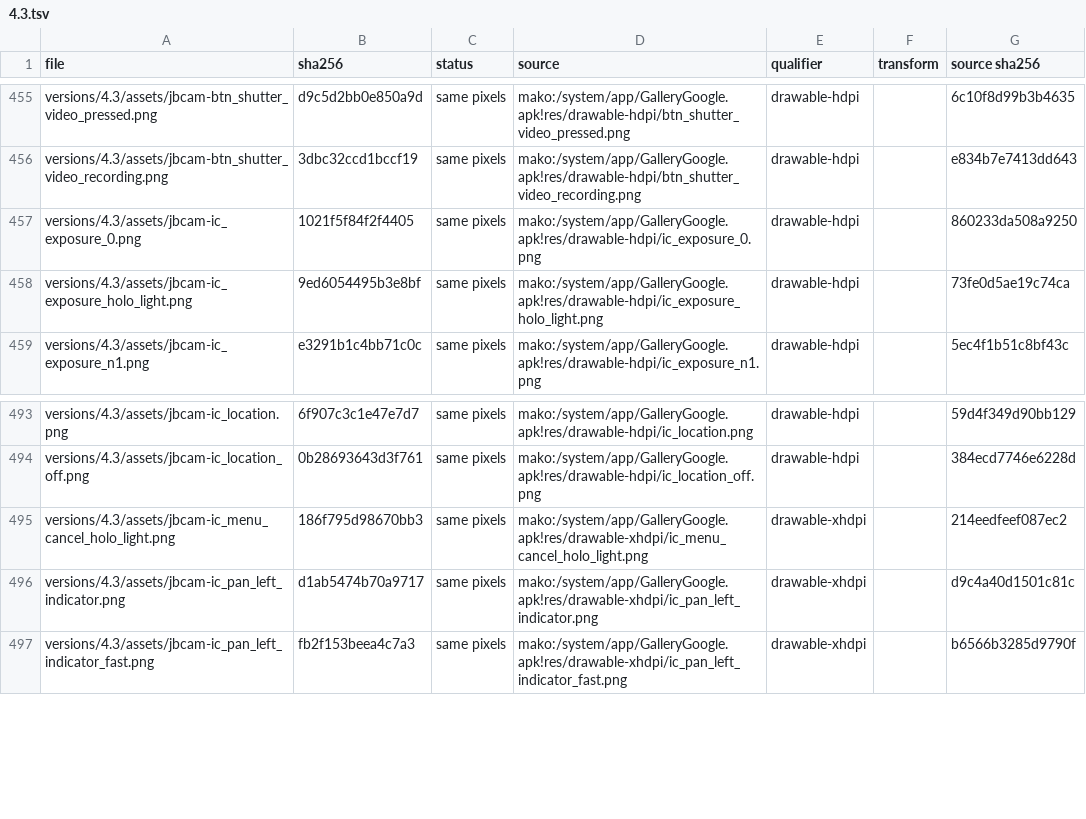
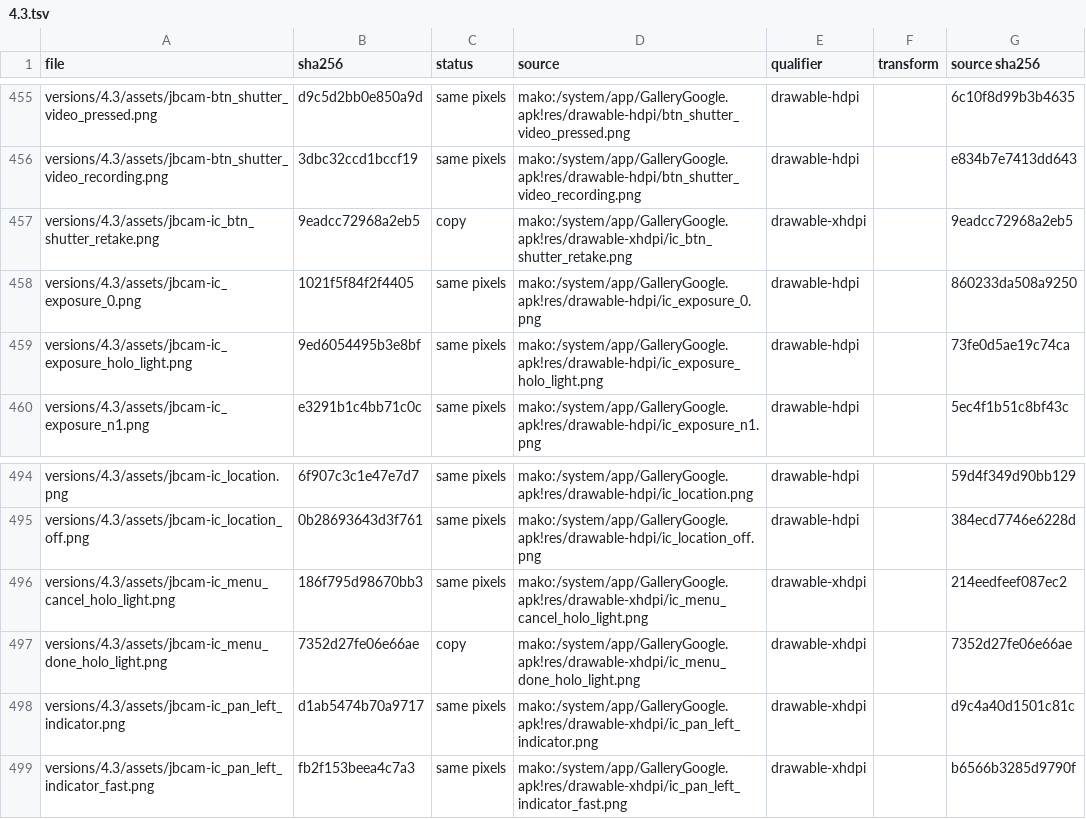
Before and after one commit to szabolevi98/android-time-machine, a TSV file: docs/reports/assets/4.3.tsv, drawn as a sheet; only a part is shown, gaps mark what is left out; the diff names each change by its address in the sheet, - before the commit and + after, or states it on an @@ line.

Commit message:
4.3 and 4.4.4 Hangouts Take photo through the Camera's capture request
Hangouts' Take photo opens the Camera as an IMAGE_CAPTURE request: PhotoUI hides the
module switcher and adds review_module_control.xml, Cancel at the bottom left; after
the shutter the picture stays on the preview with Retake and Done. Done puts the
picture into the conversation's draft (not the Gallery), Cancel or Back returns without
one. 4.3 Messaging's Capture picture goes through the same review, and 4.3 Hangouts'
Other photos gets its photo list back (the overlay it opened was missing).

```diff
--- a/docs/reports/assets/4.3.tsv
+++ b/docs/reports/assets/4.3.tsv
+row 457: versions/4.3/assets/jbcam-ic_btn_shutter_retake.png | 9eadcc72968a2eb5 | copy | mako:/system/app/GalleryGoogle.apk!res/drawable-xhdpi/ic_btn_shutter_retake.png | drawable-xhdpi |  | 9eadcc72968a2eb5
+row 497: versions/4.3/assets/jbcam-ic_menu_done_holo_light.png | 7352d27fe06e66ae | copy | mako:/system/app/GalleryGoogle.apk!res/drawable-xhdpi/ic_menu_done_holo_light.png | drawable-xhdpi |  | 7352d27fe06e66ae
```
Also changed, not shown: docs/reports/assets/4.4.4.tsv, docs/reports/image-strings-4.3.tsv, 24 other files.
